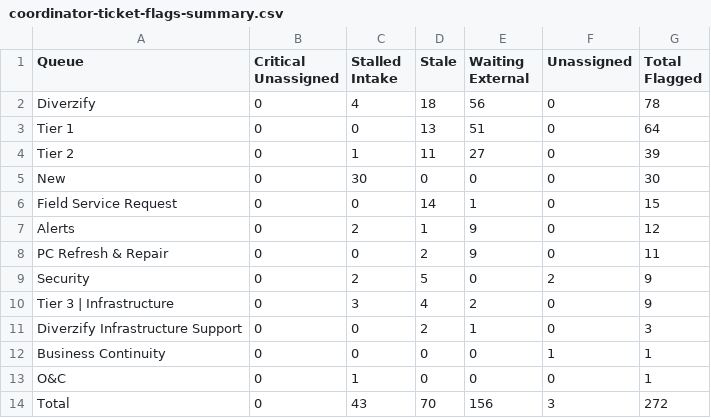
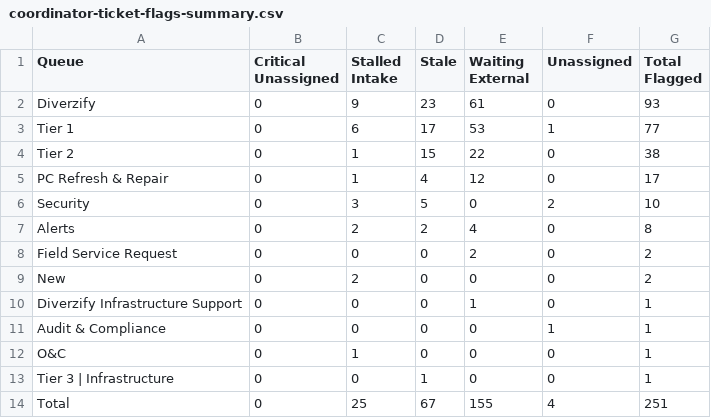
Before and after one commit to winkjb/ai-dev, a CSV file: service-delivery/01-coordinator/output/coordinator-ticket-flags-summary.csv, drawn as a sheet.

```diff
--- a/service-delivery/01-coordinator/output/coordinator-ticket-flags-summary.csv
+++ b/service-delivery/01-coordinator/output/coordinator-ticket-flags-summary.csv
@@ -1,14 +1,14 @@
 Queue,Critical Unassigned,Stalled Intake,Stale,Waiting External,Unassigned,Total Flagged
-Diverzify,0,4,18,56,0,78
-Tier 1,0,0,13,51,0,64
-Tier 2,0,1,11,27,0,39
-New,0,30,0,0,0,30
-Field Service Request,0,0,14,1,0,15
-Alerts,0,2,1,9,0,12
-PC Refresh & Repair,0,0,2,9,0,11
-Security,0,2,5,0,2,9
-Tier 3 | Infrastructure,0,3,4,2,0,9
-Diverzify Infrastructure Support,0,0,2,1,0,3
-Business Continuity,0,0,0,0,1,1
+Diverzify,0,9,23,61,0,93
+Tier 1,0,6,17,53,1,77
+Tier 2,0,1,15,22,0,38
+PC Refresh & Repair,0,1,4,12,0,17
+Security,0,3,5,0,2,10
+Alerts,0,2,2,4,0,8
+Field Service Request,0,0,0,2,0,2
+New,0,2,0,0,0,2
+Diverzify Infrastructure Support,0,0,0,1,0,1
+Audit & Compliance,0,0,0,0,1,1
 O&C,0,1,0,0,0,1
-Total,0,43,70,156,3,272
+Tier 3 | Infrastructure,0,0,1,0,0,1
+Total,0,25,67,155,4,251
```
Also changed, not shown: project-management/01-coordinator/output/coordinator-project-flags-detail.csv, project-management/01-coordinator/output/coordinator-project-pm-detail.csv, 27 other files.
